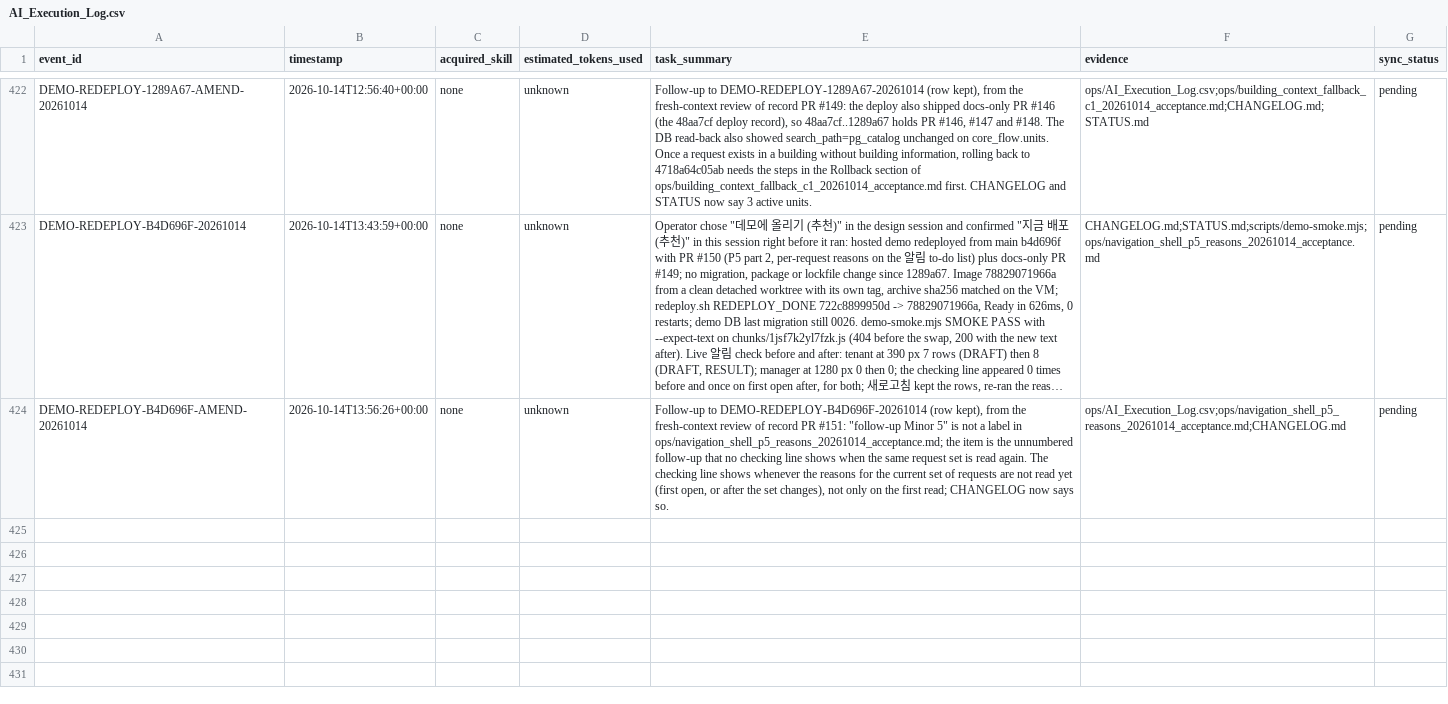
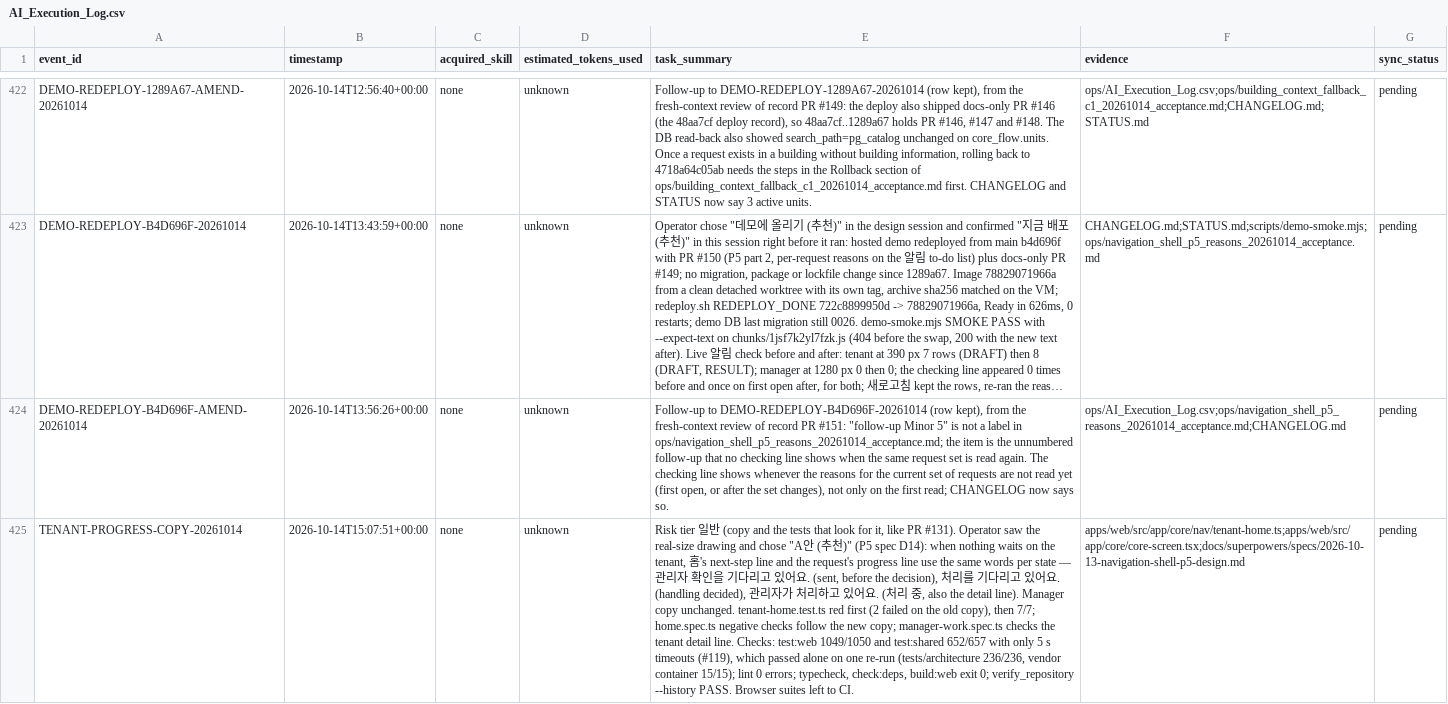
Before and after one commit to edward321416-maker/build-manager, a CSV file: ops/AI_Execution_Log.csv, drawn as a sheet; only a part is shown, gaps mark what is left out; long unchanged cells end in …; the diff names each change by its address in the sheet, - before the commit and + after, or states it on an @@ line.

```diff
--- a/ops/AI_Execution_Log.csv
+++ b/ops/AI_Execution_Log.csv
+row 425: TENANT-PROGRESS-COPY-20261014 | 2026-10-14T15:07:51+00:00 | none | unknown | Risk tier 일반 (copy and the tests that look for it, like PR #131). Operator saw the real-size drawing and chose "A안 (추천)" (P5 spec D14): when nothing waits on the tenant, 홈's next-step line and the request's progress line use the same words per state — 관리자 확인을 기다리고 있어요. (sent, before the decision), 처리를 기다리고 있어요. (handling decided), 관리자가 처리하고 있어요. (처리 중, also the detail line). Manager copy unchanged. tenant-home.test.ts red first (2 failed on the old copy), then 7/7; home.spec.ts negative checks follow the new copy; manager-work.spec.ts checks the tenant detail line. Checks: test:web 1049/1050 and test:shared 652/657 with only 5 s timeouts (#119), which passed alone on one re-run (tests/architecture 236/236, vendor container 15/15); lint 0 errors; typecheck, check:deps, build:web exit 0; verify_repository --history PASS. Browser suites left to CI. | apps/web/src/app/core/nav/tenant-home.ts;apps/web/src/app/core/core-screen.tsx;docs/superpowers/specs/2026-10-13-navigation-shell-p5-design.md | pending
```
Also changed, not shown: 4 other files.
